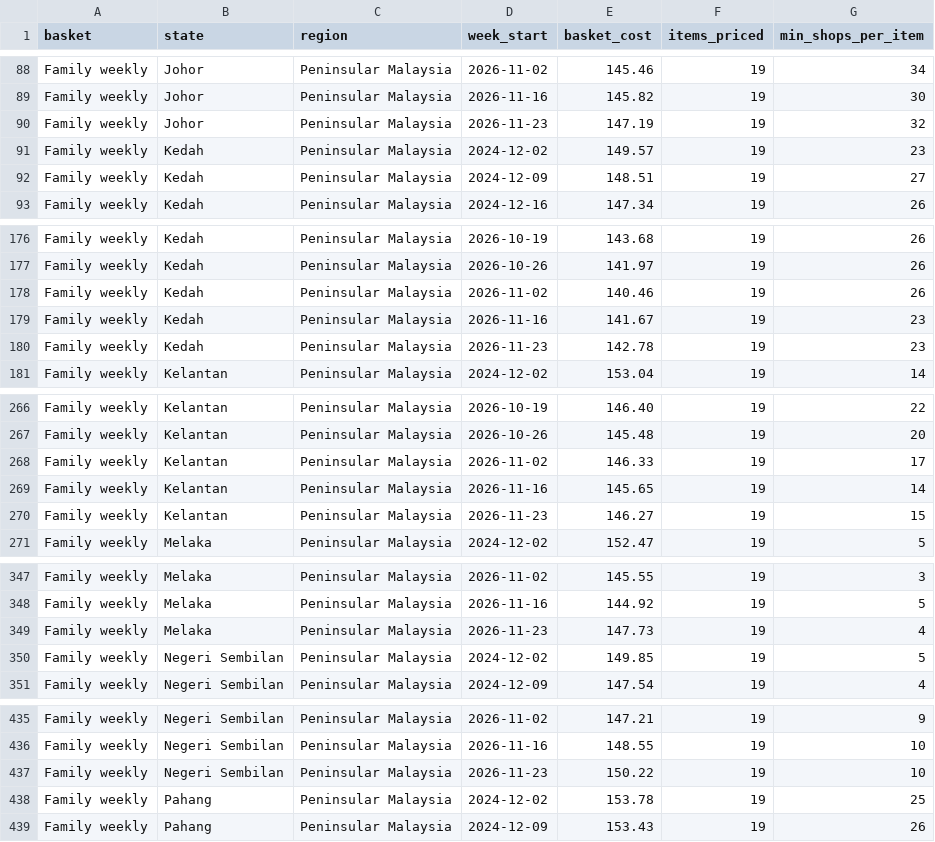
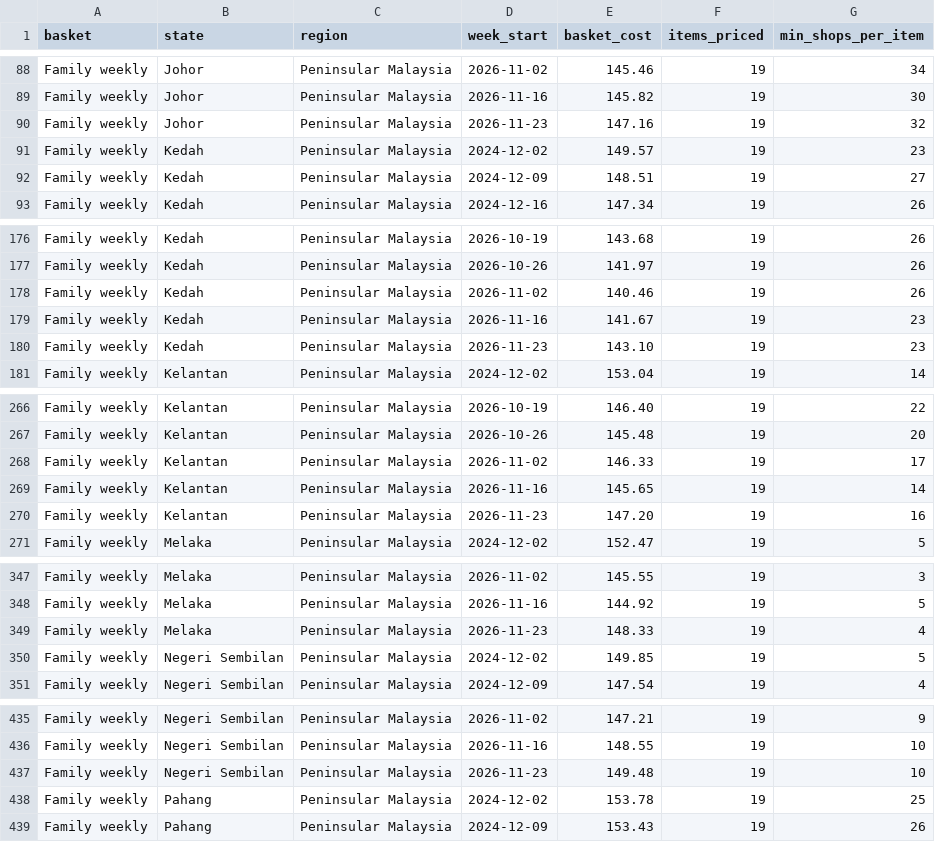
Before and after one commit to Faryaan-Khan/nasi-lemak-index, a CSV file: data/marts/basket_cost_state_week.csv, drawn as a sheet; only a part is shown, gaps mark what is left out; the diff covers the shown part only.

```diff
--- a/data/marts/basket_cost_state_week.csv
+++ b/data/marts/basket_cost_state_week.csv
@@ -89,3 +89,3 @@ Family weekly,Johor,Peninsular Malaysia,2026-11-02,145.46,19,34
 Family weekly,Johor,Peninsular Malaysia,2026-11-16,145.82,19,30
-Family weekly,Johor,Peninsular Malaysia,2026-11-23,147.19,19,32
+Family weekly,Johor,Peninsular Malaysia,2026-11-23,147.16,19,32
 Family weekly,Kedah,Peninsular Malaysia,2024-12-02,149.57,19,23
@@ -179,3 +179,3 @@ Family weekly,Kedah,Peninsular Malaysia,2026-11-02,140.46,19,26
 Family weekly,Kedah,Peninsular Malaysia,2026-11-16,141.67,19,23
-Family weekly,Kedah,Peninsular Malaysia,2026-11-23,142.78,19,23
+Family weekly,Kedah,Peninsular Malaysia,2026-11-23,143.10,19,23
 Family weekly,Kelantan,Peninsular Malaysia,2024-12-02,153.04,19,14
@@ -269,3 +269,3 @@ Family weekly,Kelantan,Peninsular Malaysia,2026-11-02,146.33,19,17
 Family weekly,Kelantan,Peninsular Malaysia,2026-11-16,145.65,19,14
-Family weekly,Kelantan,Peninsular Malaysia,2026-11-23,146.27,19,15
+Family weekly,Kelantan,Peninsular Malaysia,2026-11-23,147.20,19,16
 Family weekly,Melaka,Peninsular Malaysia,2024-12-02,152.47,19,5
@@ -348,3 +348,3 @@ Family weekly,Melaka,Peninsular Malaysia,2026-11-02,145.55,19,3
 Family weekly,Melaka,Peninsular Malaysia,2026-11-16,144.92,19,5
-Family weekly,Melaka,Peninsular Malaysia,2026-11-23,147.73,19,4
+Family weekly,Melaka,Peninsular Malaysia,2026-11-23,148.33,19,4
 Family weekly,Negeri Sembilan,Peninsular Malaysia,2024-12-02,149.85,19,5
@@ -436,3 +436,3 @@ Family weekly,Negeri Sembilan,Peninsular Malaysia,2026-11-02,147.21,19,9
 Family weekly,Negeri Sembilan,Peninsular Malaysia,2026-11-16,148.55,19,10
-Family weekly,Negeri Sembilan,Peninsular Malaysia,2026-11-23,150.22,19,10
+Family weekly,Negeri Sembilan,Peninsular Malaysia,2026-11-23,149.48,19,10
 Family weekly,Pahang,Peninsular Malaysia,2024-12-02,153.78,19,25
```
Also changed, not shown: 28 edited cells elsewhere in this file, data/marts/basket_cost_national_week.csv, data/marts/coverage_monthly.csv, 5 other files.
